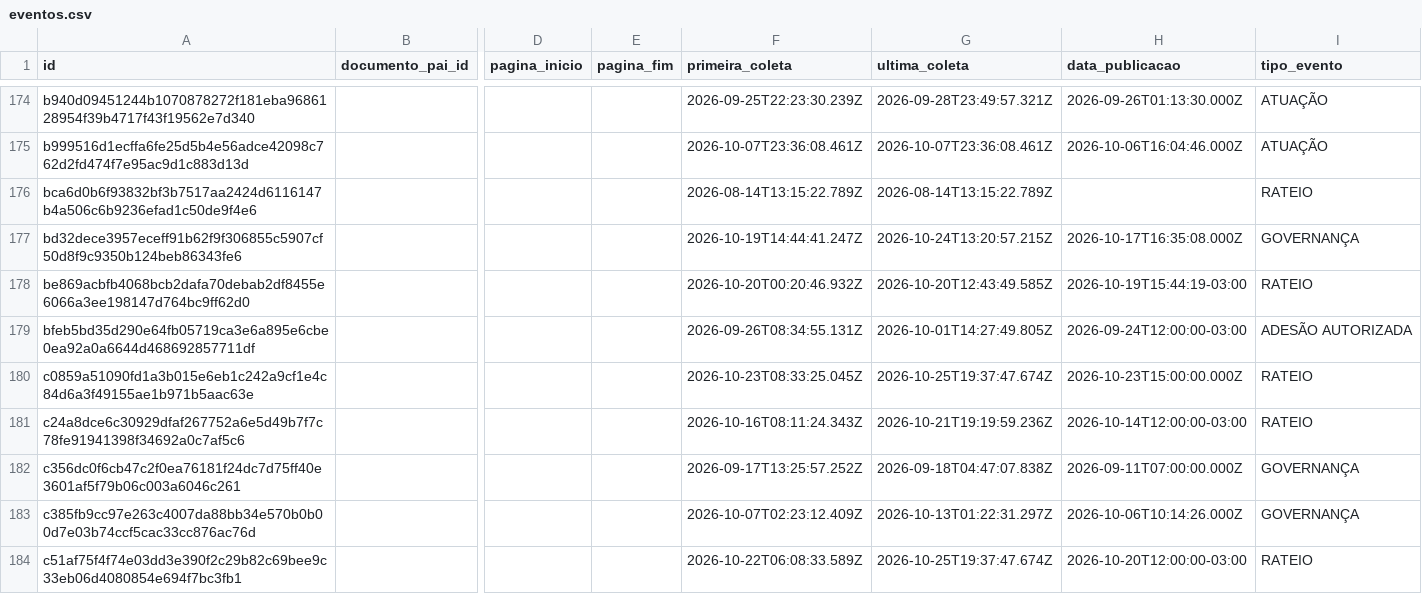
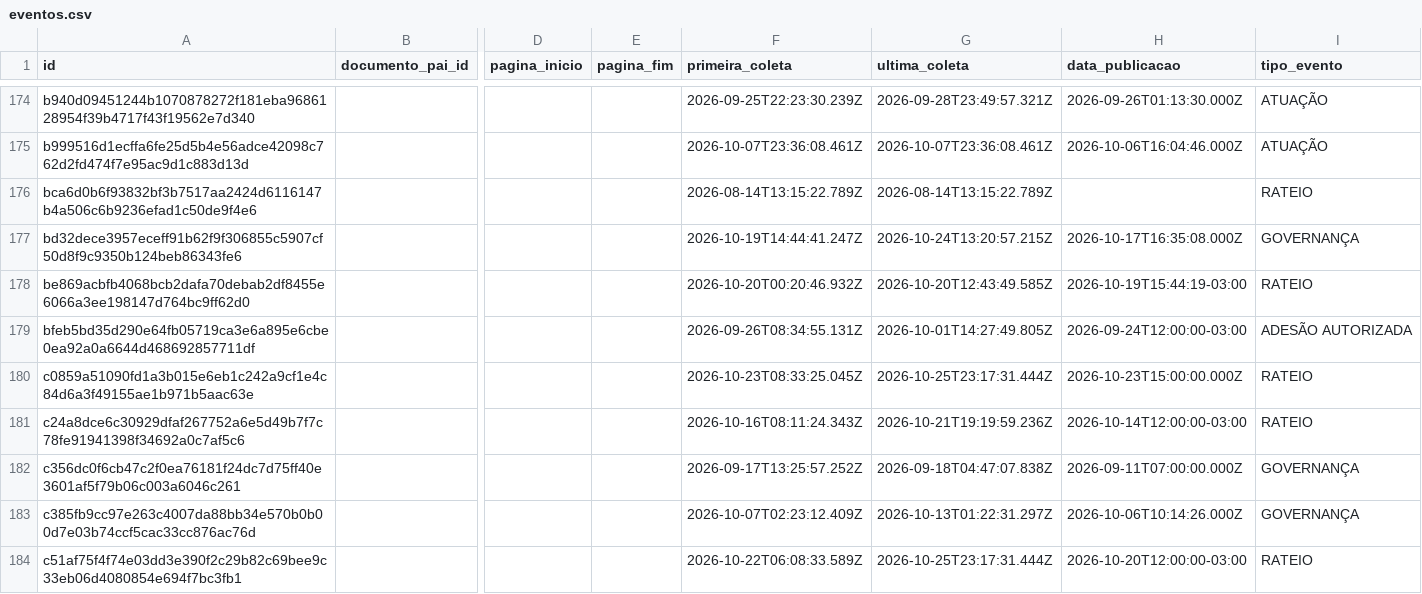
Before and after one commit to driano1221/radar-consorcios-whatsapp, a CSV file: data/catalogo/eventos.csv, drawn as a sheet; only a part is shown, gaps mark what is left out; the diff covers the shown part only; the diff names each change by its address in the sheet, - before the commit and + after, or states it on an @@ line.

```diff
--- a/data/catalogo/eventos.csv
+++ b/data/catalogo/eventos.csv
-G180 (ultima_coleta): 2026-10-25T19:37:47.674Z
+G180 (ultima_coleta): 2026-10-25T23:17:31.444Z
-G184 (ultima_coleta): 2026-10-25T19:37:47.674Z
+G184 (ultima_coleta): 2026-10-25T23:17:31.444Z
```
Also changed, not shown: 37 edited cells elsewhere in this file, 4 other files.
